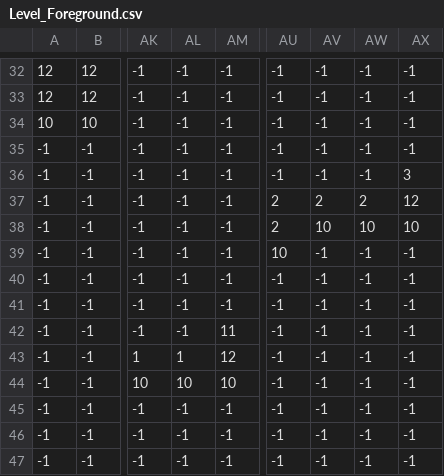
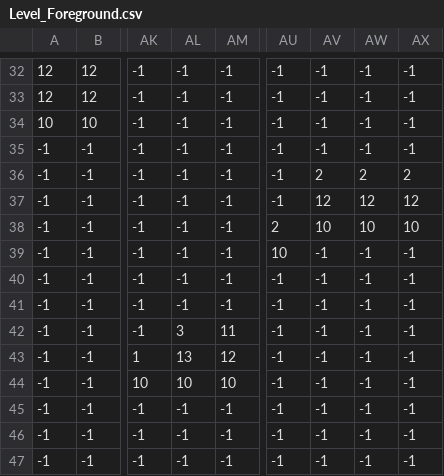
Before and after one commit to Ferrohound/Nekophilia, a CSV file: Nekophilia/assets/data/Level_Foreground.csv, drawn as a sheet; only a part is shown, gaps mark what is left out; the diff names each change by its address in the sheet, - before the commit and + after, or states it on an @@ line.

Commit message:
Level Tweaking

```diff
--- a/Nekophilia/assets/data/Level_Foreground.csv
+++ b/Nekophilia/assets/data/Level_Foreground.csv
-AV36: -1
+AV36: 2
-AW36: -1
+AW36: 2
-AX36: 3
+AX36: 2
-AU37: 2
+AU37: -1
-AV37: 2
+AV37: 12
-AW37: 2
+AW37: 12
-AL42: -1
+AL42: 3
-AL43: 1
+AL43: 13
```
Also changed, not shown: Nekophilia/assets/data/Level_Object.csv, 1 other file.
